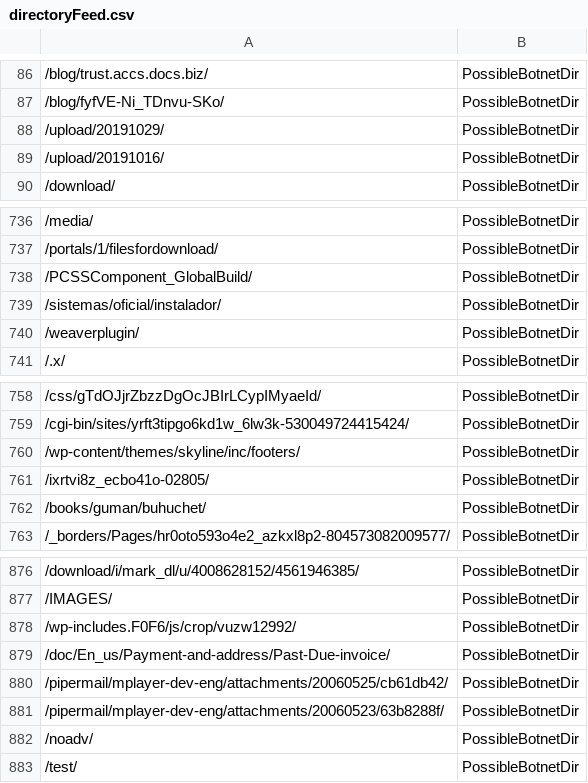
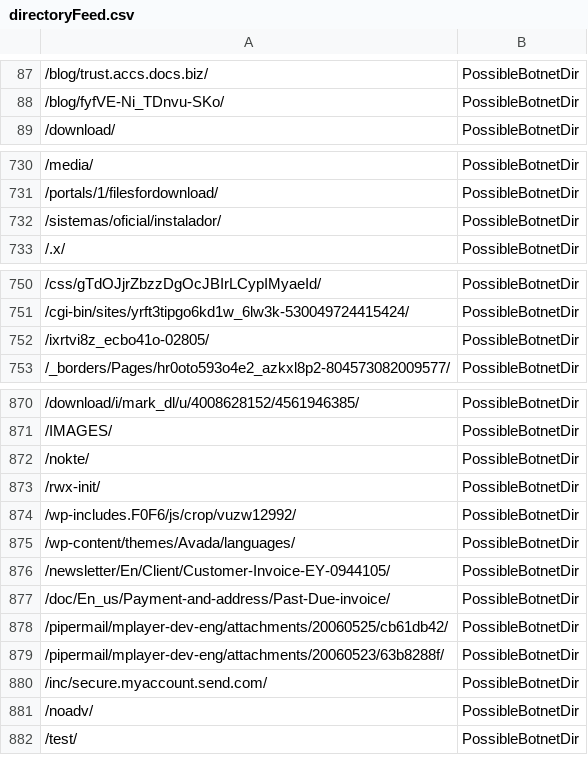
Before and after one commit to DesertFoxBG/desertfoxbg.github.io, a CSV file: directoryFeed.csv, drawn as a sheet; only a part is shown, gaps mark what is left out; the diff covers the shown part only.

```diff
--- a/directoryFeed.csv
+++ b/directoryFeed.csv
@@ -87,4 +88,2 @@
 /blog/fyfVE-Ni_TDnvu-SKo/,PossibleBotnetDir
-/upload/20191029/,PossibleBotnetDir
-/upload/20191016/,PossibleBotnetDir
 /download/,PossibleBotnetDir
@@ -737,5 +731,3 @@
 /portals/1/filesfordownload/,PossibleBotnetDir
-/PCSSComponent_GlobalBuild/,PossibleBotnetDir
 /sistemas/oficial/instalador/,PossibleBotnetDir
-/weaverplugin/,PossibleBotnetDir
 /.x/,PossibleBotnetDir
@@ -759,5 +751,3 @@
 /cgi-bin/sites/yrft3tipgo6kd1w_6lw3k-530049724415424/,PossibleBotnetDir
-/wp-content/themes/skyline/inc/footers/,PossibleBotnetDir
 /ixrtvi8z_ecbo41o-02805/,PossibleBotnetDir
-/books/guman/buhuchet/,PossibleBotnetDir
 /_borders/Pages/hr0oto593o4e2_azkxl8p2-804573082009577/,PossibleBotnetDir
@@ -877,3 +871,7 @@
 /IMAGES/,PossibleBotnetDir
+/nokte/,PossibleBotnetDir
+/rwx-init/,PossibleBotnetDir
 /wp-includes.F0F6/js/crop/vuzw12992/,PossibleBotnetDir
+/wp-content/themes/Avada/languages/,PossibleBotnetDir
+/newsletter/En/Client/Customer-Invoice-EY-0944105/,PossibleBotnetDir
 /doc/En_us/Payment-and-address/Past-Due-invoice/,PossibleBotnetDir
@@ -881,2 +879,3 @@
 /pipermail/mplayer-dev-eng/attachments/20060523/63b8288f/,PossibleBotnetDir
+/inc/secure.myaccount.send.com/,PossibleBotnetDir
 /noadv/,PossibleBotnetDir
```
Also changed, not shown: 25 added rows, 27 removed rows, 4 moved rows and 4 edited cells elsewhere in this file.
